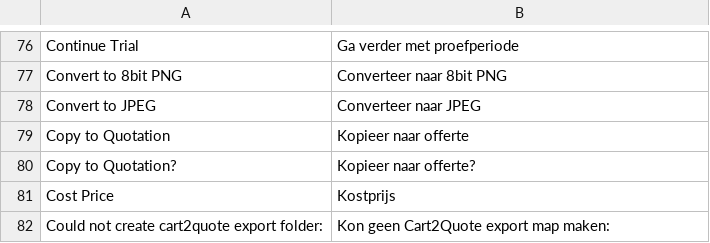
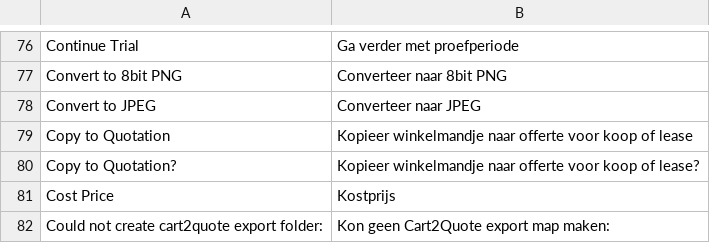
Before and after one commit to deheerhoreca/magento-lts, a CSV file: app/locale/nl_NL/Ophirah_Qquoteadv.csv, drawn as a sheet; only a part is shown, gaps mark what is left out.

```diff
--- a/app/locale/nl_NL/Ophirah_Qquoteadv.csv
+++ b/app/locale/nl_NL/Ophirah_Qquoteadv.csv
@@ -78,4 +78,4 @@
 "Convert to JPEG","Converteer naar JPEG"
-"Copy to Quotation","Kopieer naar offerte"
-"Copy to Quotation?","Kopieer naar offerte?"
+"Copy to Quotation","Kopieer winkelmandje naar offerte voor koop of lease"
+"Copy to Quotation?","Kopieer winkelmandje naar offerte voor koop of lease?"
 "Cost Price","Kostprijs"
```
Also changed, not shown: app/locale/nl_NL/TM_RichSnippets.csv, 18 other files.
